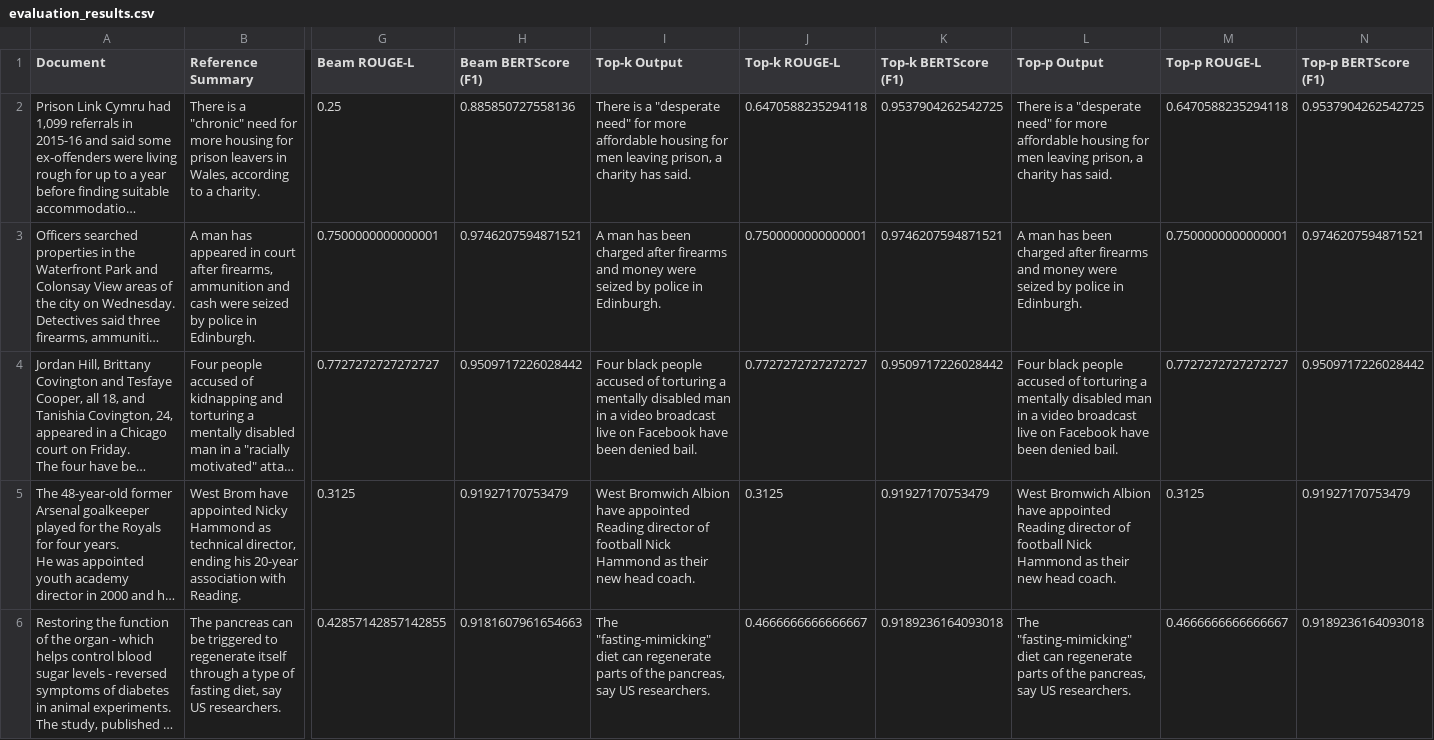
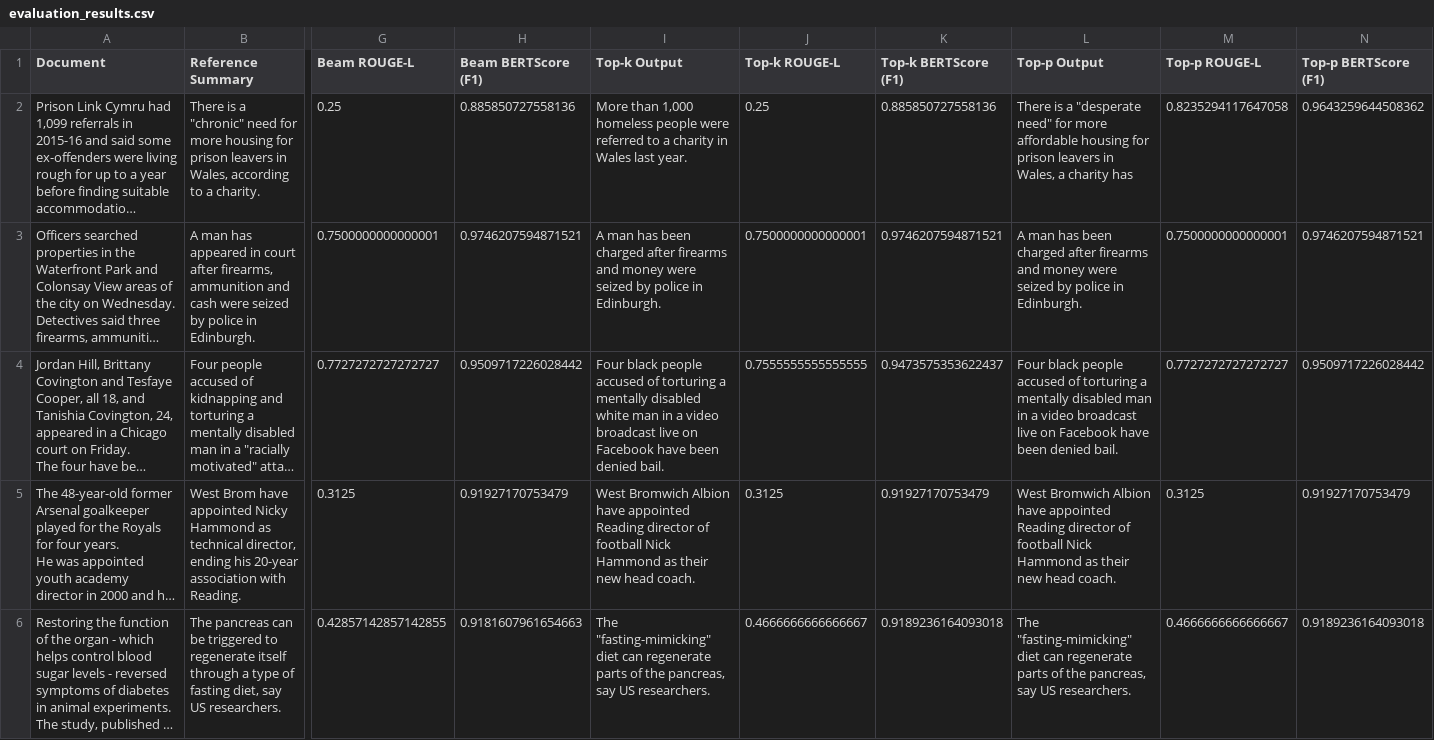
Before and after one commit to VamsiKrishna1211/CSCI-5541-HW4, a CSV file: evaluation_results.csv, drawn as a sheet; only a part is shown, gaps mark what is left out; long unchanged cells end in …; the diff covers the shown part only; the diff names each change by its address in the sheet, - before the commit and + after, or states it on an @@ line.

```diff
--- a/evaluation_results.csv
+++ b/evaluation_results.csv
-I2 (Top-k Output): There is a "desperate need" for more affordable housing for men leaving prison, a charity has said.
+I2 (Top-k Output): More than 1,000 homeless people were referred to a charity in Wales last year.
-J2 (Top-k ROUGE-L): 0.6470588235294118
+J2 (Top-k ROUGE-L): 0.25
-K2 (Top-k BERTScore (F1)): 0.9537904262542725
+K2 (Top-k BERTScore (F1)): 0.885850727558136
-L2 (Top-p Output): …housing for men leaving prison, a charity has said.
+L2 (Top-p Output): …housing for prison leavers in Wales, a charity has
-M2 (Top-p ROUGE-L): 0.6470588235294118
+M2 (Top-p ROUGE-L): 0.8235294117647058
-N2 (Top-p BERTScore (F1)): 0.9537904262542725
+N2 (Top-p BERTScore (F1)): 0.9643259644508362
-I4 (Top-k Output): …mentally disabled man in…
+I4 (Top-k Output): …mentally disabled white man in…
-J4 (Top-k ROUGE-L): 0.7727272727272727
+J4 (Top-k ROUGE-L): 0.7555555555555555
-K4 (Top-k BERTScore (F1)): 0.9509717226028442
+K4 (Top-k BERTScore (F1)): 0.9473575353622437
```
Also changed, not shown: 126 edited cells elsewhere in this file, results.csv, 1 other file.
